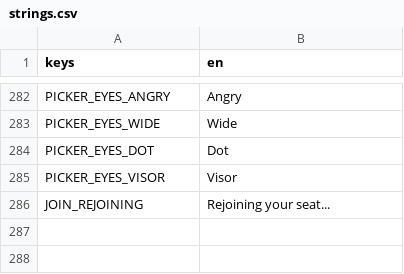
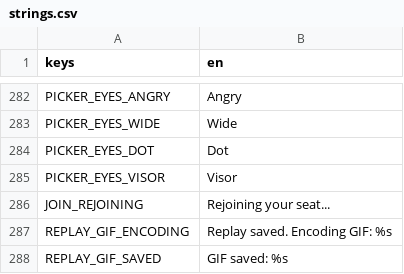
Before and after one commit to tkneeland/pickfight, a CSV file: translations/strings.csv, drawn as a sheet; only a part is shown, gaps mark what is left out; the diff names each change by its address in the sheet, - before the commit and + after, or states it on an @@ line.

```diff
--- a/translations/strings.csv
+++ b/translations/strings.csv
+row 287: REPLAY_GIF_ENCODING | Replay saved. Encoding GIF: %s
+row 288: REPLAY_GIF_SAVED | GIF saved: %s
```
Also changed, not shown: 6 other files.
